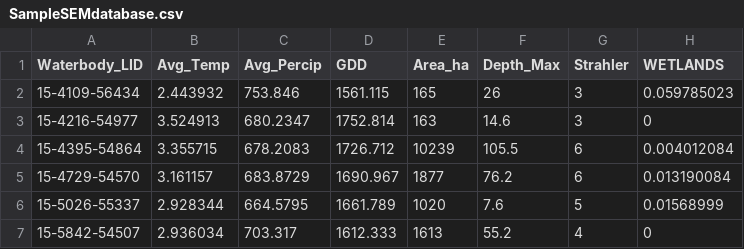
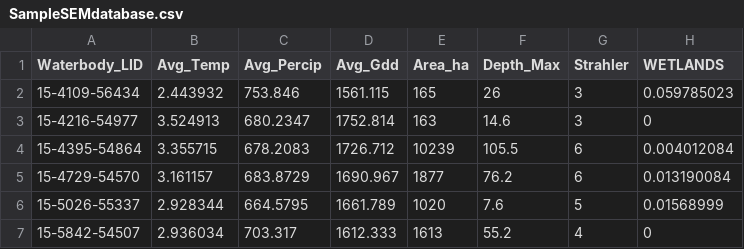
Before and after one commit to ShyamThomas/SEM_fishmercury.data, a CSV file: SampleSEMdatabase.csv, drawn as a sheet; only a part is shown; the diff names each change by its address in the sheet, - before the commit and + after, or states it on an @@ line.

Commit message:
Update SampleSEMdatabase.csv

```diff
--- a/SampleSEMdatabase.csv
+++ b/SampleSEMdatabase.csv
-D1: GDD
+D1: Avg_Gdd
```
